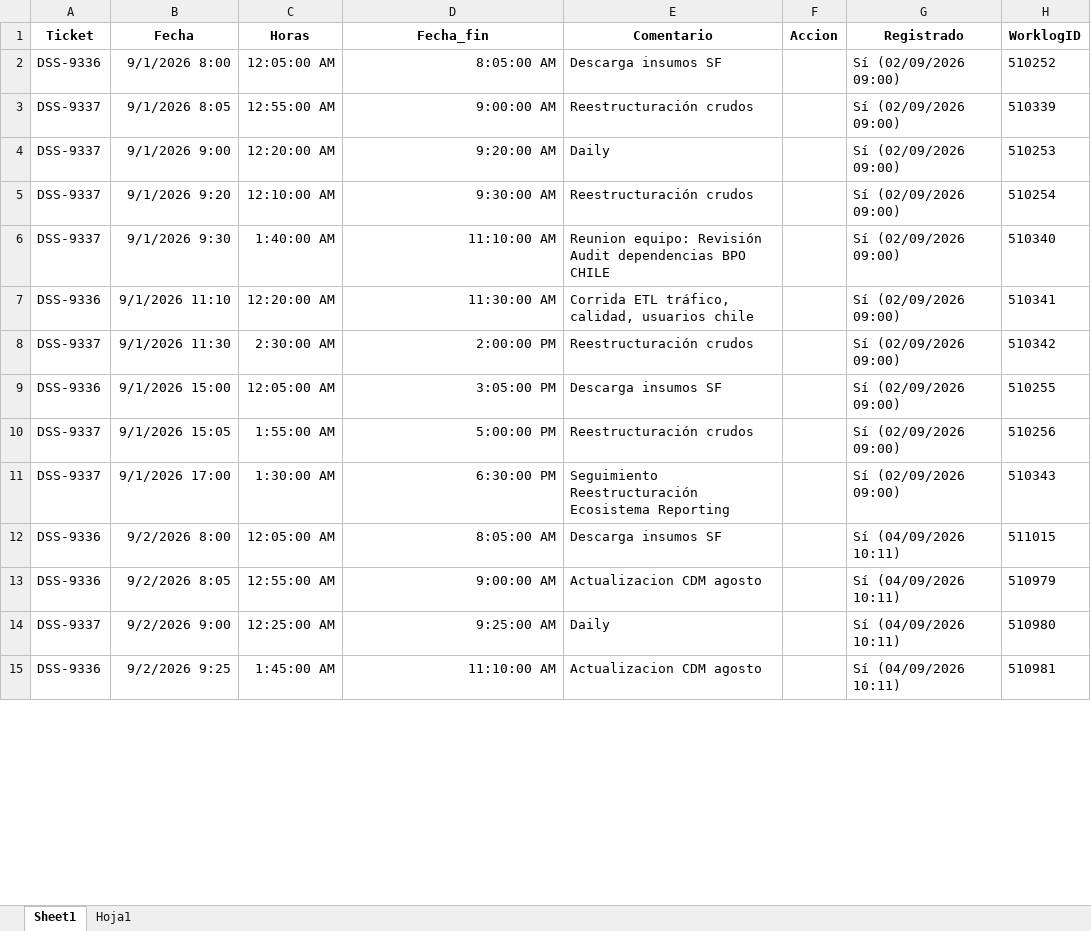
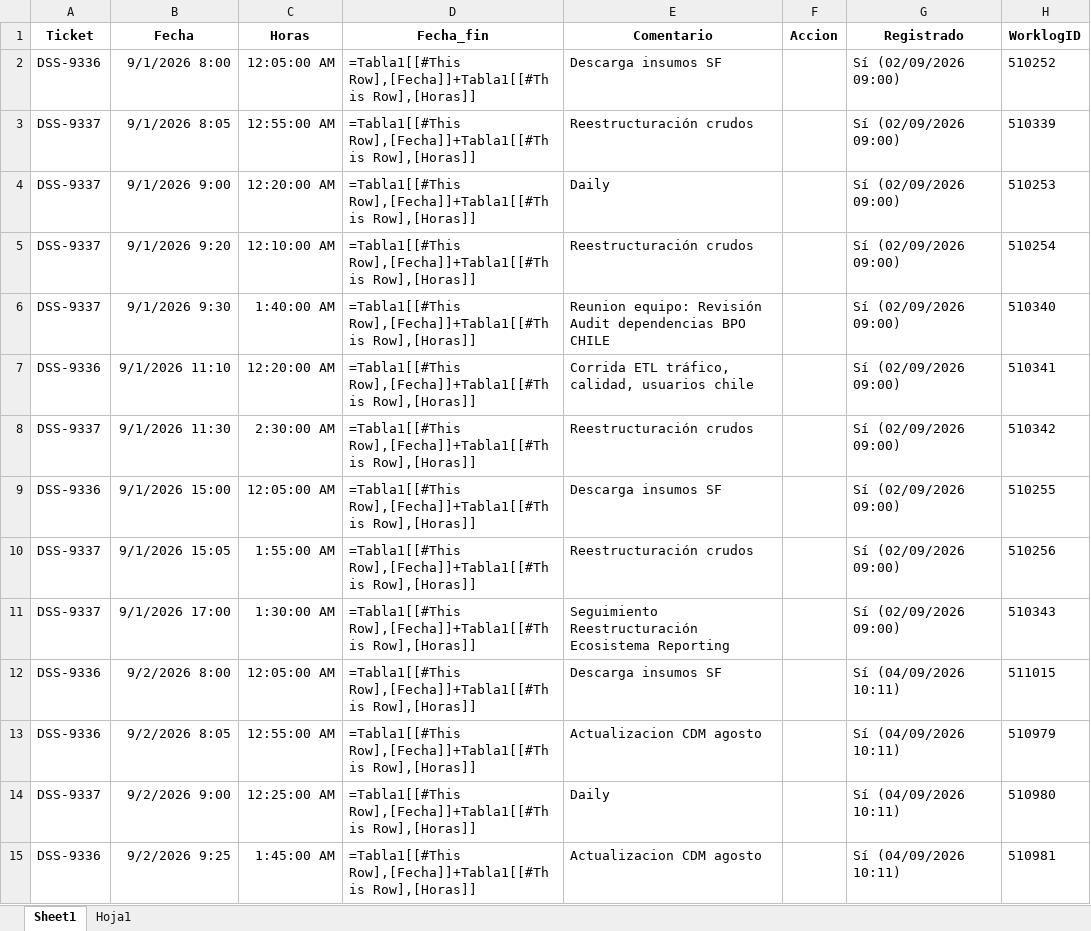
Before and after one commit to miguelparman/BPO_CHILE, an Excel workbook: 202_bot_jira/worklog.xlsx, sheet Sheet1, drawn as a sheet; only a part is shown; values as stored, in another font and other column widths than the file's, no borders; formulas without a stored value are shown as written; table styles not drawn; the diff covers the shown part only; the diff names each change by its address in the sheet, - before the commit and + after, or states it on an @@ line.

```diff
--- a/202_bot_jira/worklog.xlsx (sheet Sheet1)
+++ b/202_bot_jira/worklog.xlsx (sheet Sheet1)
-D2 (Fecha_fin): 8:05:00 AM
+D2 (Fecha_fin): =Tabla1[[#This Row],[Fecha]]+Tabla1[[#This Row],[Horas]]
-D3 (Fecha_fin): 9:00:00 AM
+D3 (Fecha_fin): =Tabla1[[#This Row],[Fecha]]+Tabla1[[#This Row],[Horas]]
-D4 (Fecha_fin): 9:20:00 AM
+D4 (Fecha_fin): =Tabla1[[#This Row],[Fecha]]+Tabla1[[#This Row],[Horas]]
-D5 (Fecha_fin): 9:30:00 AM
+D5 (Fecha_fin): =Tabla1[[#This Row],[Fecha]]+Tabla1[[#This Row],[Horas]]
-D6 (Fecha_fin): 11:10:00 AM
+D6 (Fecha_fin): =Tabla1[[#This Row],[Fecha]]+Tabla1[[#This Row],[Horas]]
-D7 (Fecha_fin): 11:30:00 AM
+D7 (Fecha_fin): =Tabla1[[#This Row],[Fecha]]+Tabla1[[#This Row],[Horas]]
-D8 (Fecha_fin): 2:00:00 PM
+D8 (Fecha_fin): =Tabla1[[#This Row],[Fecha]]+Tabla1[[#This Row],[Horas]]
-D9 (Fecha_fin): 3:05:00 PM
+D9 (Fecha_fin): =Tabla1[[#This Row],[Fecha]]+Tabla1[[#This Row],[Horas]]
-D10 (Fecha_fin): 5:00:00 PM
+D10 (Fecha_fin): =Tabla1[[#This Row],[Fecha]]+Tabla1[[#This Row],[Horas]]
-D11 (Fecha_fin): 6:30:00 PM
+D11 (Fecha_fin): =Tabla1[[#This Row],[Fecha]]+Tabla1[[#This Row],[Horas]]
-D12 (Fecha_fin): 8:05:00 AM
+D12 (Fecha_fin): =Tabla1[[#This Row],[Fecha]]+Tabla1[[#This Row],[Horas]]
-D13 (Fecha_fin): 9:00:00 AM
+D13 (Fecha_fin): =Tabla1[[#This Row],[Fecha]]+Tabla1[[#This Row],[Horas]]
-D14 (Fecha_fin): 9:25:00 AM
+D14 (Fecha_fin): =Tabla1[[#This Row],[Fecha]]+Tabla1[[#This Row],[Horas]]
-D15 (Fecha_fin): 11:10:00 AM
+D15 (Fecha_fin): =Tabla1[[#This Row],[Fecha]]+Tabla1[[#This Row],[Horas]]
```
Also changed, not shown: 5 added rows and 225 edited cells elsewhere in this sheet, 55 other files.
